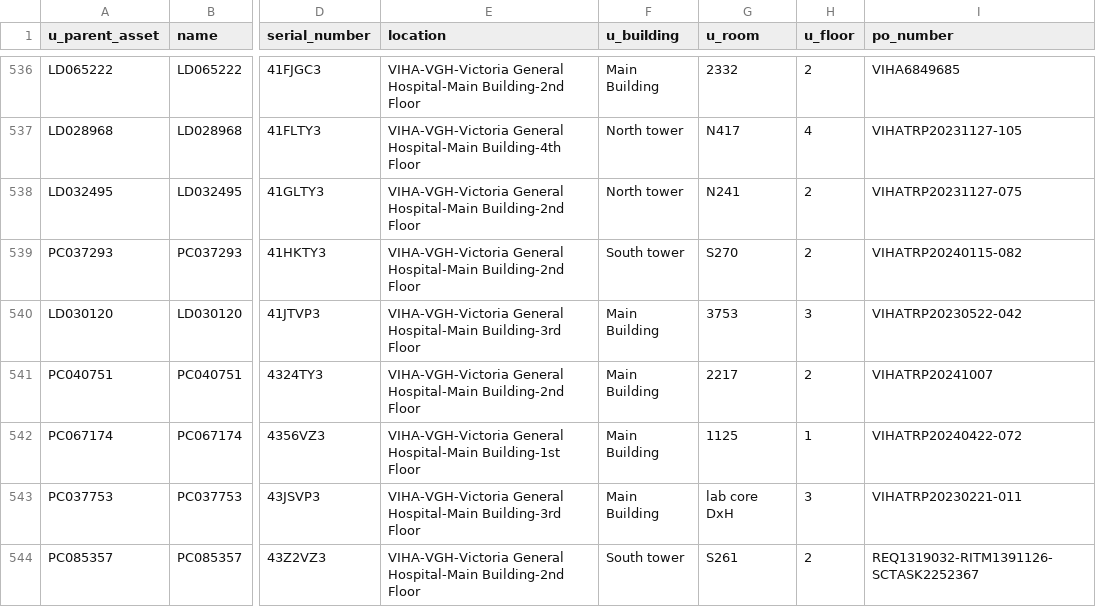
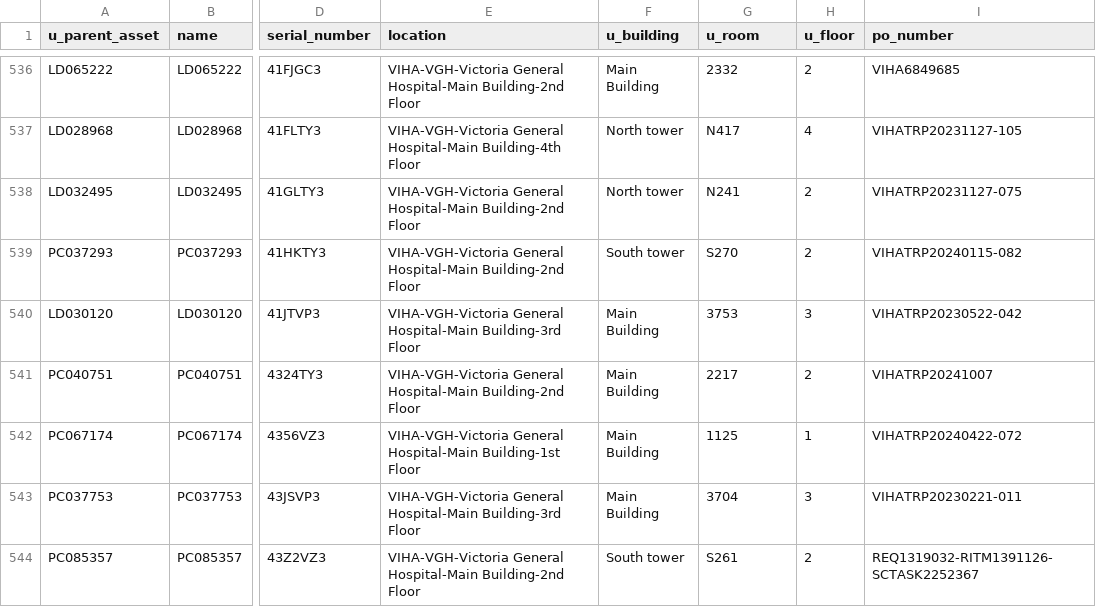
Before and after one commit to digbysa/New-Inventory-Tool-V2, a CSV file: Data/VictoriaGeneral/Monitors - VictoriaGeneral.csv, drawn as a sheet; only a part is shown, gaps mark what is left out; the diff covers the shown part only; the diff names each change by its address in the sheet, - before the commit and + after, or states it on an @@ line.

```diff
--- a/Data/VictoriaGeneral/Monitors - VictoriaGeneral.csv
+++ b/Data/VictoriaGeneral/Monitors - VictoriaGeneral.csv
-G543 (u_room): lab core DxH
+G543 (u_room): 3704
```
Also changed, not shown: 1 added row and 43 edited cells elsewhere in this file, Data/CampbellRiver/Monitors - CampbellRiver.csv, Data/Carts.csv, 14 other files.
